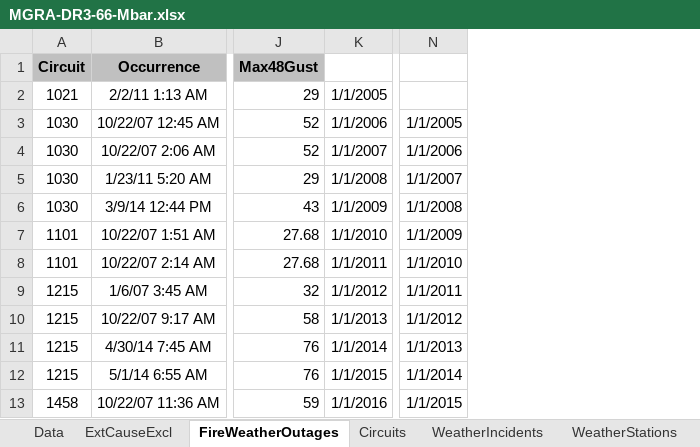
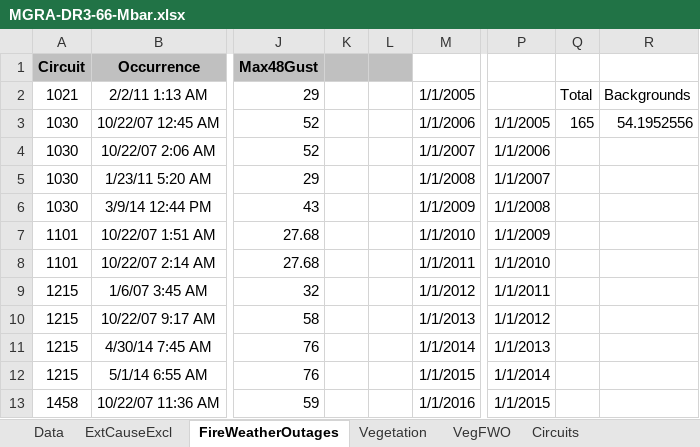
Before and after one commit to jwmitchell/mbar-calculations, an Excel workbook: A14Data/MGRA-DR3-66-Mbar.xlsx, sheet FireWeatherOutages, drawn as a sheet; only a part is shown, gaps mark what is left out; values as stored, in another font and other column widths than the file's, no borders; charts and pictures not drawn; the diff names each change by its address in the sheet, - before the commit and + after, or states it on an @@ line.

Commit message:
Adding vegetation outages to Excel

```diff
--- a/A14Data/MGRA-DR3-66-Mbar.xlsx (sheet FireWeatherOutages)
+++ b/A14Data/MGRA-DR3-66-Mbar.xlsx (sheet FireWeatherOutages)
+sheet tab: Vegetation
+sheet tab: VegFWO
+column K, empty
+column L, empty
+column Q, rows 2-3: Total | 165
+column R, rows 2-3: Backgrounds | 54.1952556
```
Also changed, not shown: sheet WeatherIncidents, sheet Circuits, sheet ExtCauseExcl, formulas that keep their value, charts or pictures.
